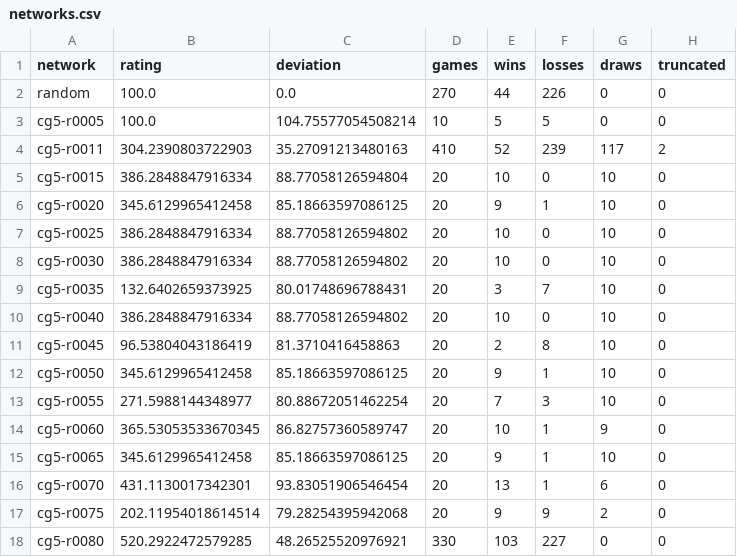
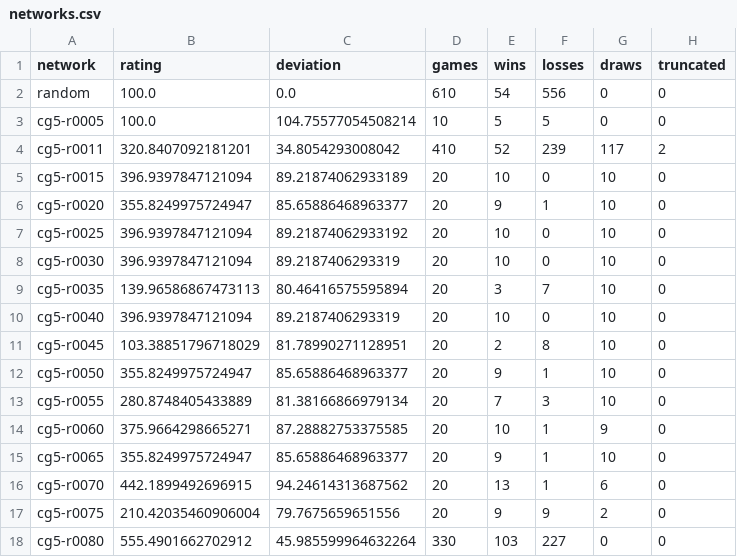
Before and after one commit to tasuki/continugo-train, a CSV file: artifacts/20261111/networks.csv, drawn as a sheet; only a part is shown; the diff covers the shown part only.

```diff
--- a/artifacts/20261111/networks.csv
+++ b/artifacts/20261111/networks.csv
@@ -1,18 +1,18 @@
 network,rating,deviation,games,wins,losses,draws,truncated
-random,100.0,0.0,270,44,226,0,0
+random,100.0,0.0,610,54,556,0,0
 cg5-r0005,100.0,104.75577054508214,10,5,5,0,0
-cg5-r0011,304.2390803722903,35.27091213480163,410,52,239,117,2
-cg5-r0015,386.2848847916334,88.77058126594804,20,10,0,10,0
-cg5-r0020,345.6129965412458,85.18663597086125,20,9,1,10,0
-cg5-r0025,386.2848847916334,88.77058126594802,20,10,0,10,0
-cg5-r0030,386.2848847916334,88.77058126594802,20,10,0,10,0
-cg5-r0035,132.6402659373925,80.01748696788431,20,3,7,10,0
-cg5-r0040,386.2848847916334,88.77058126594802,20,10,0,10,0
-cg5-r0045,96.53804043186419,81.3710416458863,20,2,8,10,0
-cg5-r0050,345.6129965412458,85.18663597086125,20,9,1,10,0
-cg5-r0055,271.5988144348977,80.88672051462254,20,7,3,10,0
-cg5-r0060,365.53053533670345,86.82757360589747,20,10,1,9,0
-cg5-r0065,345.6129965412458,85.18663597086125,20,9,1,10,0
-cg5-r0070,431.1130017342301,93.83051906546454,20,13,1,6,0
-cg5-r0075,202.11954018614514,79.28254395942068,20,9,9,2,0
-cg5-r0080,520.2922472579285,48.26525520976921,330,103,227,0,0
+cg5-r0011,320.8407092181201,34.8054293008042,410,52,239,117,2
+cg5-r0015,396.9397847121094,89.21874062933189,20,10,0,10,0
+cg5-r0020,355.8249975724947,85.65886468963377,20,9,1,10,0
+cg5-r0025,396.9397847121094,89.21874062933192,20,10,0,10,0
+cg5-r0030,396.9397847121094,89.2187406293319,20,10,0,10,0
+cg5-r0035,139.96586867473113,80.46416575595894,20,3,7,10,0
+cg5-r0040,396.9397847121094,89.2187406293319,20,10,0,10,0
+cg5-r0045,103.38851796718029,81.78990271128951,20,2,8,10,0
+cg5-r0050,355.8249975724947,85.65886468963377,20,9,1,10,0
+cg5-r0055,280.8748405433889,81.38166866979134,20,7,3,10,0
+cg5-r0060,375.9664298665271,87.28882753375585,20,10,1,9,0
+cg5-r0065,355.8249975724947,85.65886468963377,20,9,1,10,0
+cg5-r0070,442.1899492696915,94.24614313687562,20,13,1,6,0
+cg5-r0075,210.42035460906004,79.7675659651556,20,9,9,2,0
+cg5-r0080,555.4901662702912,45.985599964632264,330,103,227,0,0
```
Also changed, not shown: 79 edited cells elsewhere in this file, artifacts/20261122/networks.csv, artifacts/champion-wins.csv, 11 other files.
